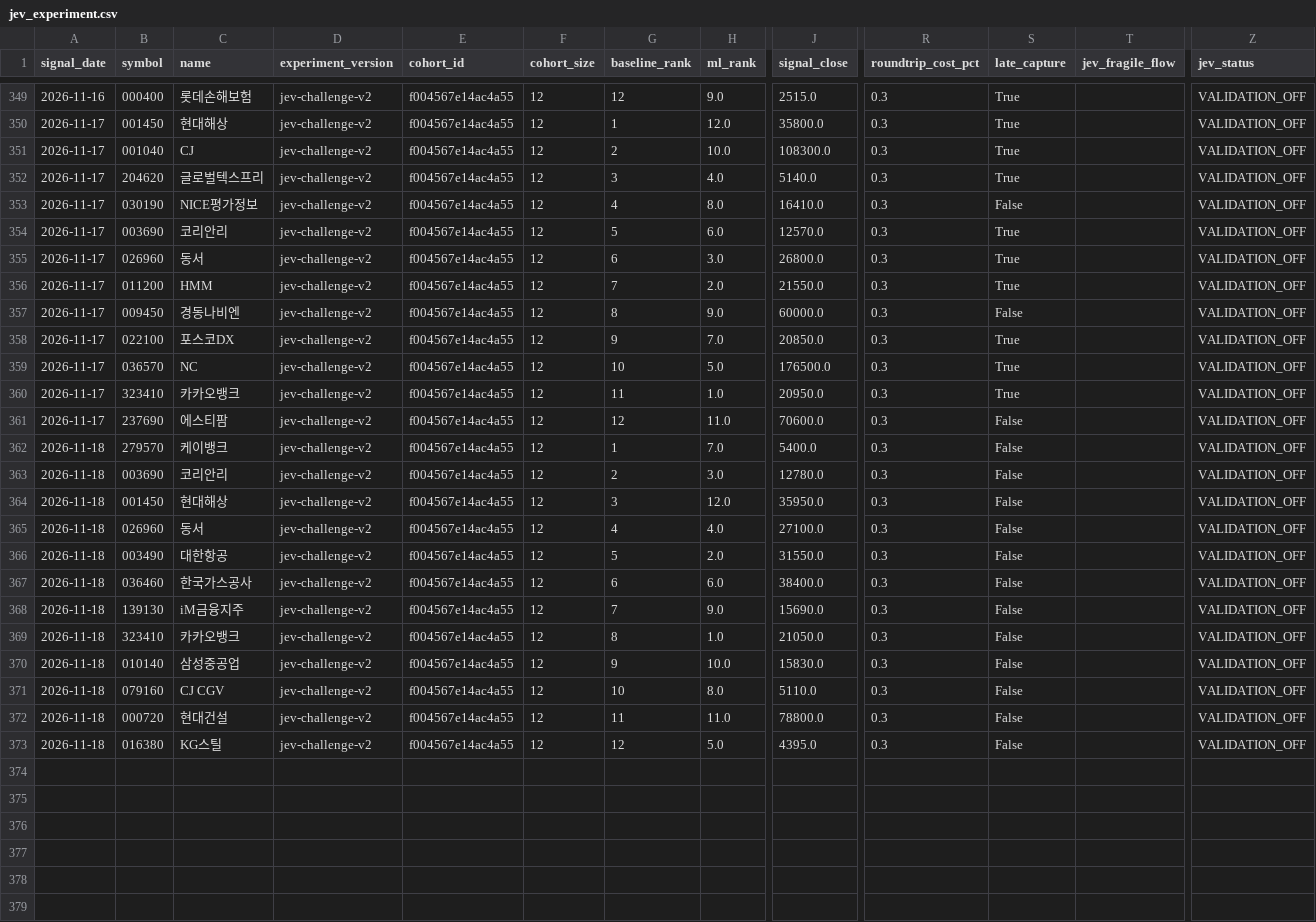
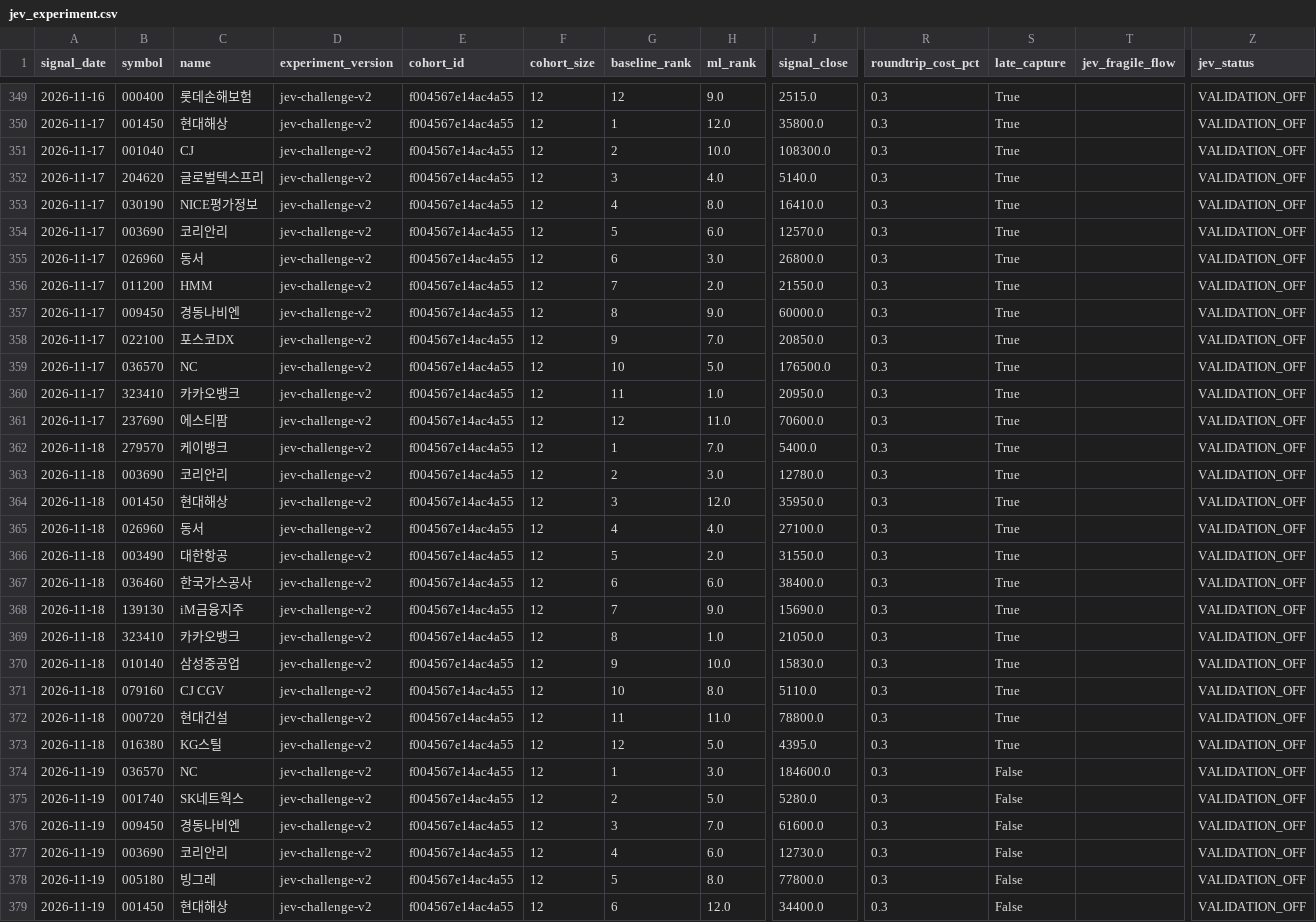
Before and after one commit to LEOSONG727/kis-foreign-flow-report, a CSV file: data/jev_experiment.csv, drawn as a sheet; only a part is shown, gaps mark what is left out; rows hold the shown columns only; the diff covers the shown part only; the diff names each change by its address in the sheet, - before the commit and + after, or states it on an @@ line.

```diff
--- a/data/jev_experiment.csv
+++ b/data/jev_experiment.csv
-S353 (late_capture): False
+S353 (late_capture): True
-S357 (late_capture): False
+S357 (late_capture): True
-S361:S373 (late_capture): False
+S361:S373 (late_capture): True
+row 374: 2026-11-19 | 036570 | NC | jev-challenge-v2 | f004567e14ac4a55 | 12 | 1 | 3.0 | 184600.0 | 0.3 | False |  | VALIDATION_OFF
+row 375: 2026-11-19 | 001740 | SK네트웍스 | jev-challenge-v2 | f004567e14ac4a55 | 12 | 2 | 5.0 | 5280.0 | 0.3 | False |  | VALIDATION_OFF
+row 376: 2026-11-19 | 009450 | 경동나비엔 | jev-challenge-v2 | f004567e14ac4a55 | 12 | 3 | 7.0 | 61600.0 | 0.3 | False |  | VALIDATION_OFF
+row 377: 2026-11-19 | 003690 | 코리안리 | jev-challenge-v2 | f004567e14ac4a55 | 12 | 4 | 6.0 | 12730.0 | 0.3 | False |  | VALIDATION_OFF
+row 378: 2026-11-19 | 005180 | 빙그레 | jev-challenge-v2 | f004567e14ac4a55 | 12 | 5 | 8.0 | 77800.0 | 0.3 | False |  | VALIDATION_OFF
+row 379: 2026-11-19 | 001450 | 현대해상 | jev-challenge-v2 | f004567e14ac4a55 | 12 | 6 | 12.0 | 34400.0 | 0.3 | False |  | VALIDATION_OFF
```
Also changed, not shown: 6 added rows elsewhere in this file, data/jev_event_live.csv, data/ml_shadow_snapshots.csv, 25 other files.
